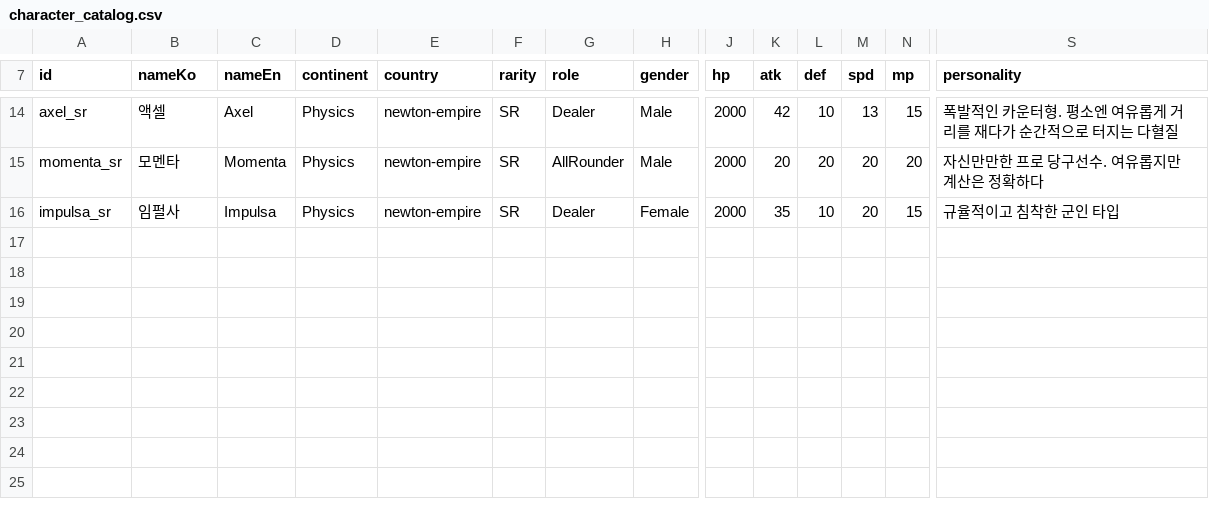
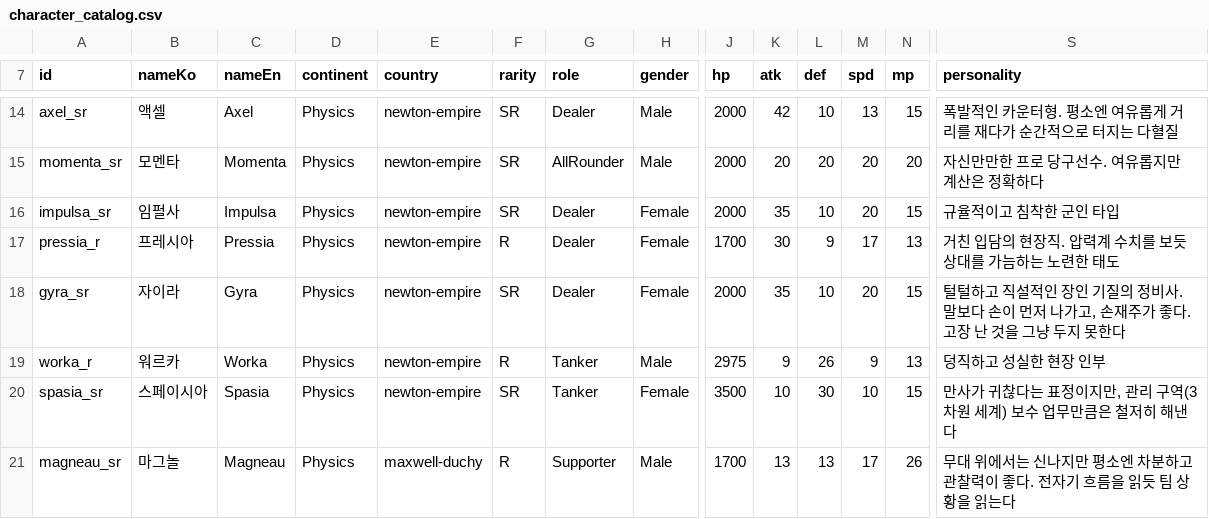
Before and after one commit to yorunosora-cloud/unity-msrpg-game, a CSV file: Assets/_Game/Resources/Data/character_catalog.csv, drawn as a sheet; only a part is shown, gaps mark what is left out; rows hold the shown columns only; the diff names each change by its address in the sheet, - before the commit and + after, or states it on an @@ line.

```diff
--- a/Assets/_Game/Resources/Data/character_catalog.csv
+++ b/Assets/_Game/Resources/Data/character_catalog.csv
+row 17: pressia_r | 프레시아 | Pressia | Physics | newton-empire | R | Dealer | Female | 1700 | 30 | 9 | 17 | 13 | 거친 입담의 현장직. 압력계 수치를 보듯 상대를 가늠하는 노련한 태도
+row 18: gyra_sr | 자이라 | Gyra | Physics | newton-empire | SR | Dealer | Female | 2000 | 35 | 10 | 20 | 15 | 털털하고 직설적인 장인 기질의 정비사. 말보다 손이 먼저 나가고, 손재주가 좋다. 고장 난 것을 그냥 두지 못한다
+row 19: worka_r | 워르카 | Worka | Physics | newton-empire | R | Tanker | Male | 2975 | 9 | 26 | 9 | 13 | 덩직하고 성실한 현장 인부
+row 20: spasia_sr | 스페이시아 | Spasia | Physics | newton-empire | SR | Tanker | Female | 3500 | 10 | 30 | 10 | 15 | 만사가 귀찮다는 표정이지만, 관리 구역(3차원 세계) 보수 업무만큼은 철저히 해낸다
+row 21: magneau_sr | 마그놀 | Magneau | Physics | maxwell-duchy | R | Supporter | Male | 1700 | 13 | 13 | 17 | 26 | 무대 위에서는 신나지만 평소엔 차분하고 관찰력이 좋다. 전자기 흐름을 읽듯 팀 상황을 읽는다
```
Also changed, not shown: Assets/_Game/Resources/Data/skill_effects.csv, Assets/_Game/Resources/Data/skill_modifiers.csv, 54 other files.
